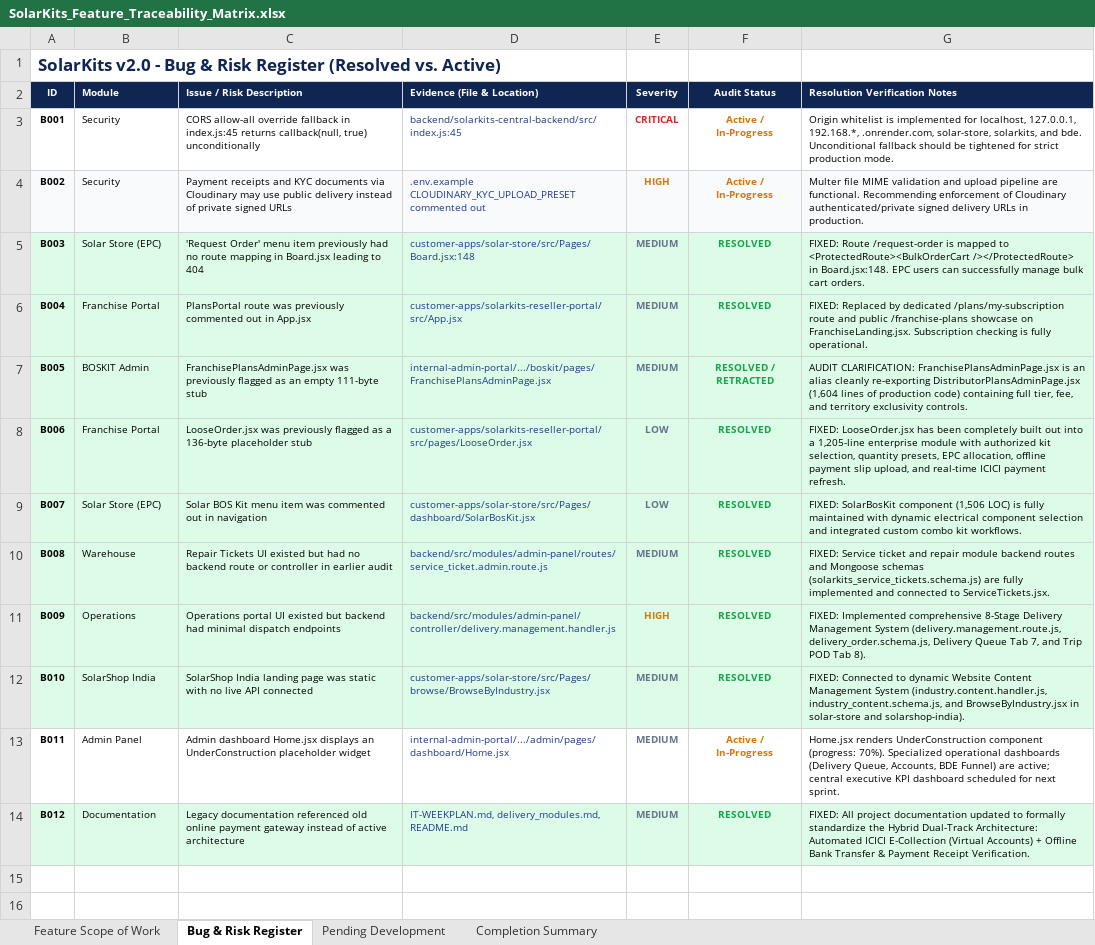
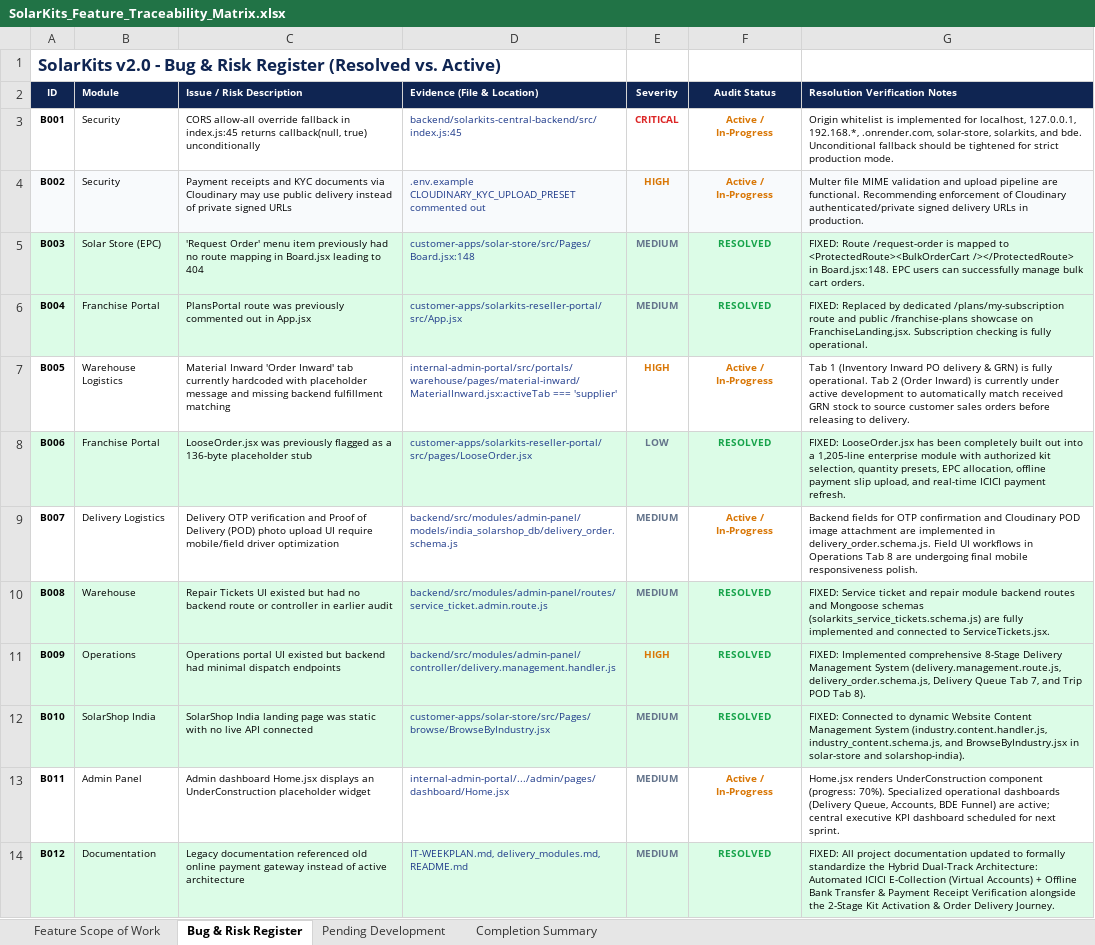
Before and after one commit to Structasofttechnologies/Solarkits_live_on_domain, an Excel workbook: SolarKits_Feature_Traceability_Matrix.xlsx, sheet Bug & Risk Register, drawn as a sheet; values as stored, in another font and other column widths than the file's, no borders; the diff names each change by its address in the sheet, - before the commit and + after, or states it on an @@ line.

Commit message:
refactor: update feature traceability matrix, data definitions, and reporting scripts for SolarKits v2.0

```diff
--- a/SolarKits_Feature_Traceability_Matrix.xlsx (sheet Bug & Risk Register)
+++ b/SolarKits_Feature_Traceability_Matrix.xlsx (sheet Bug & Risk Register)
-A7:G7 fill: #DCFCE7
+A7:G7 fill: none
-B7 (Module): BOSKIT Admin
+B7 (Module): Warehouse Logistics
-C7 (Issue / Risk Description): FranchisePlansAdminPage.jsx was previously flagged as an empty 111-byte stub
+C7 (Issue / Risk Description): Material Inward 'Order Inward' tab currently hardcoded with placeholder message and missing backend fulfillment matching
-D7 (Evidence (File & Location)): internal-admin-portal/.../boskit/pages/FranchisePlansAdminPage.jsx
+D7 (Evidence (File & Location)): internal-admin-portal/src/portals/warehouse/pages/material-inward/MaterialInward.jsx:activeTab === 'supplier'
-E7 (Severity): MEDIUM
+E7 (Severity): HIGH
-E7 text colour: #64748B
+E7 text colour: #D97706
-F7 (Audit Status): RESOLVED / RETRACTED
+F7 (Audit Status): Active / In-Progress
-F7 text colour: #16A34A
+F7 text colour: #D97706
-G7 (Resolution Verification Notes): AUDIT CLARIFICATION: FranchisePlansAdminPage.jsx is an alias cleanly re-exporting DistributorPlansAdminPage.jsx (1,604 lines of production code) containing full tier, fee, and territory exclusivity controls.
+G7 (Resolution Verification Notes): Tab 1 (Inventory Inward PO delivery & GRN) is fully operational. Tab 2 (Order Inward) is currently under active development to automatically match received GRN stock to source customer sales orders before releasing to delivery.
-A9:G9 fill: #DCFCE7
+A9:G9 fill: none
-B9 (Module): Solar Store (EPC)
+B9 (Module): Delivery Logistics
-C9 (Issue / Risk Description): Solar BOS Kit menu item was commented out in navigation
+C9 (Issue / Risk Description): Delivery OTP verification and Proof of Delivery (POD) photo upload UI require mobile/field driver optimization
-D9 (Evidence (File & Location)): customer-apps/solar-store/src/Pages/dashboard/SolarBosKit.jsx
+D9 (Evidence (File & Location)): backend/src/modules/admin-panel/models/india_solarshop_db/delivery_order.schema.js
-E9 (Severity): LOW
+E9 (Severity): MEDIUM
-F9 (Audit Status): RESOLVED
+F9 (Audit Status): Active / In-Progress
-F9 text colour: #16A34A
+F9 text colour: #D97706
-G9 (Resolution Verification Notes): FIXED: SolarBosKit component (1,506 LOC) is fully maintained with dynamic electrical component selection and integrated custom combo kit workflows.
+G9 (Resolution Verification Notes): Backend fields for OTP confirmation and Cloudinary POD image attachment are implemented in delivery_order.schema.js. Field UI workflows in Operations Tab 8 are undergoing final mobile responsiveness polish.
-G14 (Resolution Verification Notes): …Payment Receipt Verification.
+G14 (Resolution Verification Notes): …Payment Receipt Verification alongside the 2-Stage Kit Activation & Order Delivery Journey.
```
Also changed, not shown: sheet Feature Scope of Work, sheet Completion Summary, sheet Pending Development, 7 other files.
